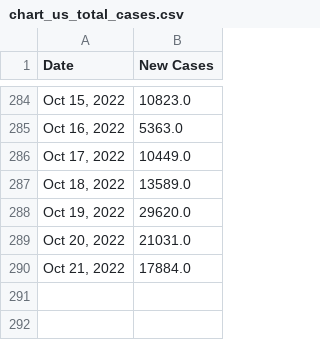
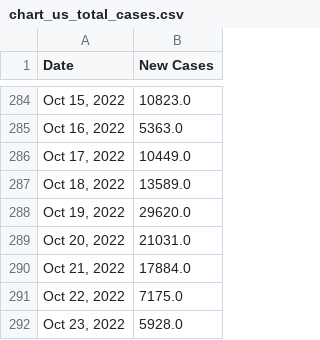
Before and after one commit to Pasin3ru/Tracking-COVID-19, a CSV file: _data/chart_us_total_cases.csv, drawn as a sheet; only a part is shown, gaps mark what is left out.

```diff
--- a/_data/chart_us_total_cases.csv
+++ b/_data/chart_us_total_cases.csv
@@ -290 +290,3 @@ Date,New Cases
 "Oct 21, 2022",17884.0
+"Oct 22, 2022",7175.0
+"Oct 23, 2022",5928.0
```
Also changed, not shown: _data/chart_us_total_deaths.csv, 15 other files.
